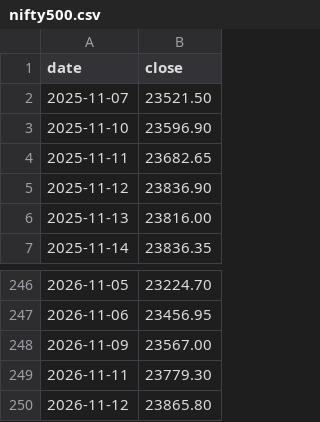
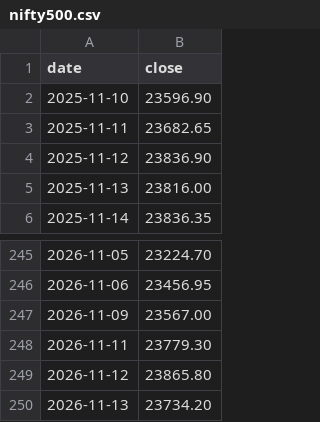
Before and after one commit to maazsiddiqui1804-prog/V4, a CSV file: data/app/nifty500.csv, drawn as a sheet; only a part is shown, gaps mark what is left out; removed rows and columns are numbered as before the commit, all else as after; the diff names each change by its address in the sheet, - before the commit and + after, or states it on an @@ line.

```diff
--- a/data/app/nifty500.csv
+++ b/data/app/nifty500.csv
-row 2: 2025-11-07 | 23521.50
+row 250: 2026-11-13 | 23734.20
```
Also changed, not shown: data/app/latest_prices.csv, 3 other files.
